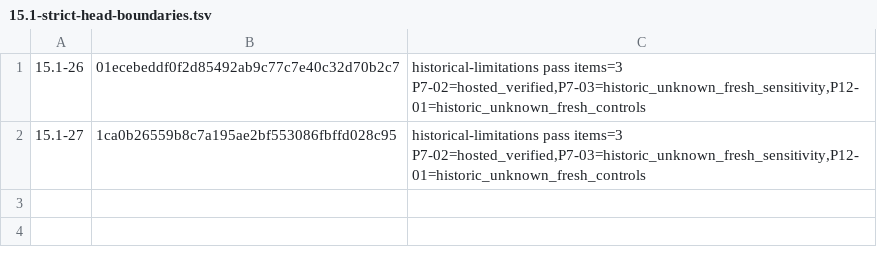
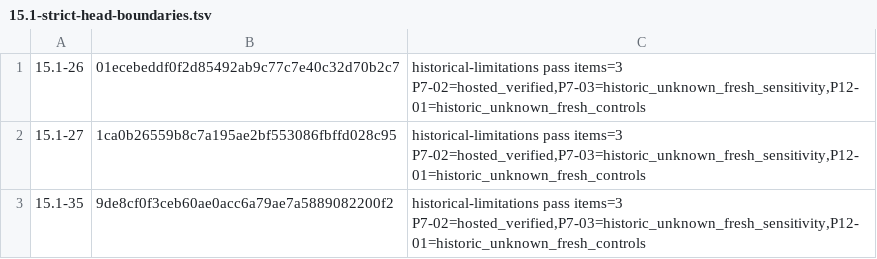
Before and after one commit to szTheory/gabbaboy, a TSV file: .planning/phases/GB-15.1-release-hardening-and-milestone-debt-closure/15.1-strict-head-boundaries.tsv, drawn as a sheet.

```diff
--- a/.planning/phases/GB-15.1-release-hardening-and-milestone-debt-closure/15.1-strict-head-boundaries.tsv
+++ b/.planning/phases/GB-15.1-release-hardening-and-milestone-debt-closure/15.1-strict-head-boundaries.tsv
@@ -2 +2,2 @@
 15.1-27	1ca0b26559b8c7a195ae2bf553086fbffd028c95	historical-limitations pass items=3 P7-02=hosted_verified,P7-03=historic_unknown_fresh_sensitivity,P12-01=historic_unknown_fresh_controls
+15.1-35	9de8cf0f3ceb60ae0acc6a79ae7a5889082200f2	historical-limitations pass items=3 P7-02=hosted_verified,P7-03=historic_unknown_fresh_sensitivity,P12-01=historic_unknown_fresh_controls
```
